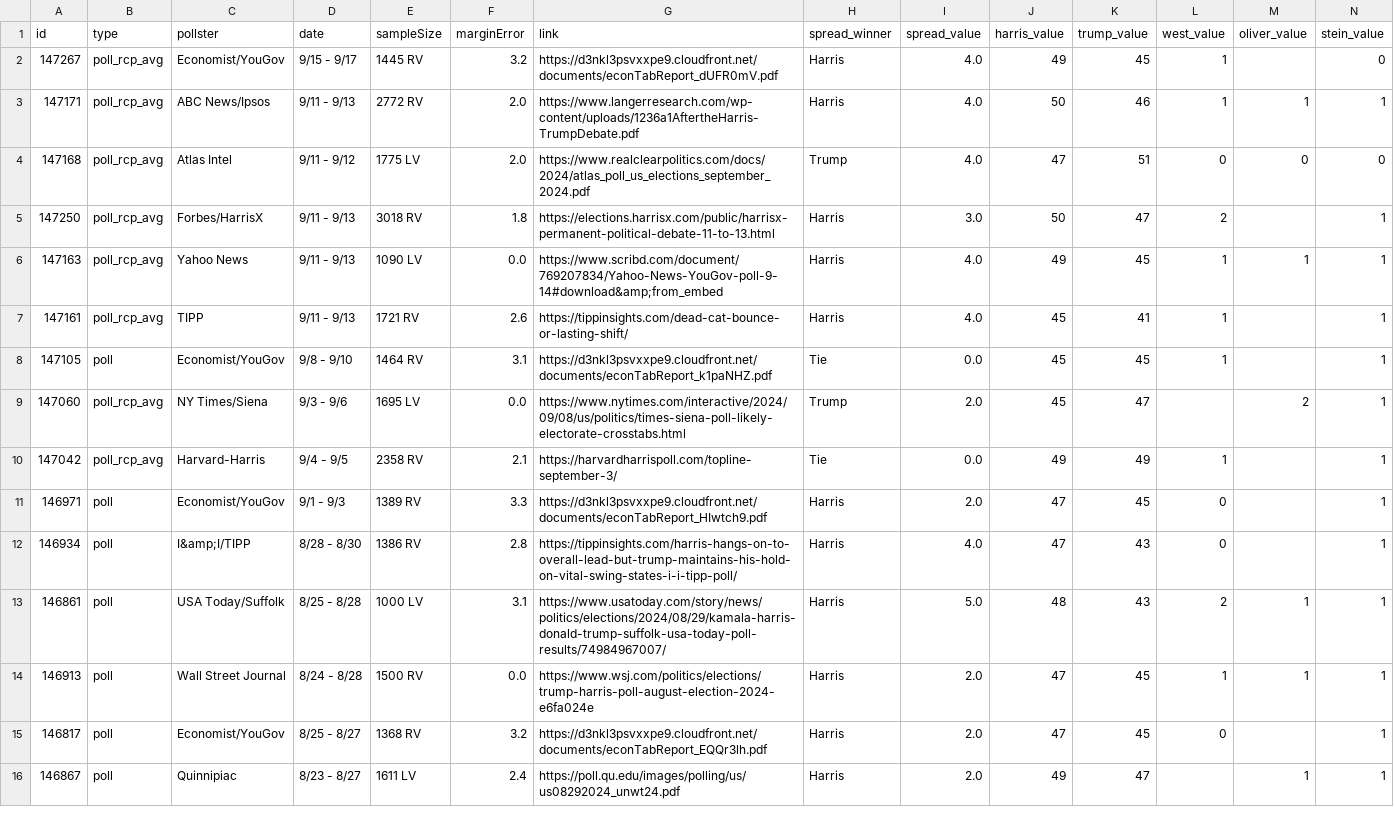
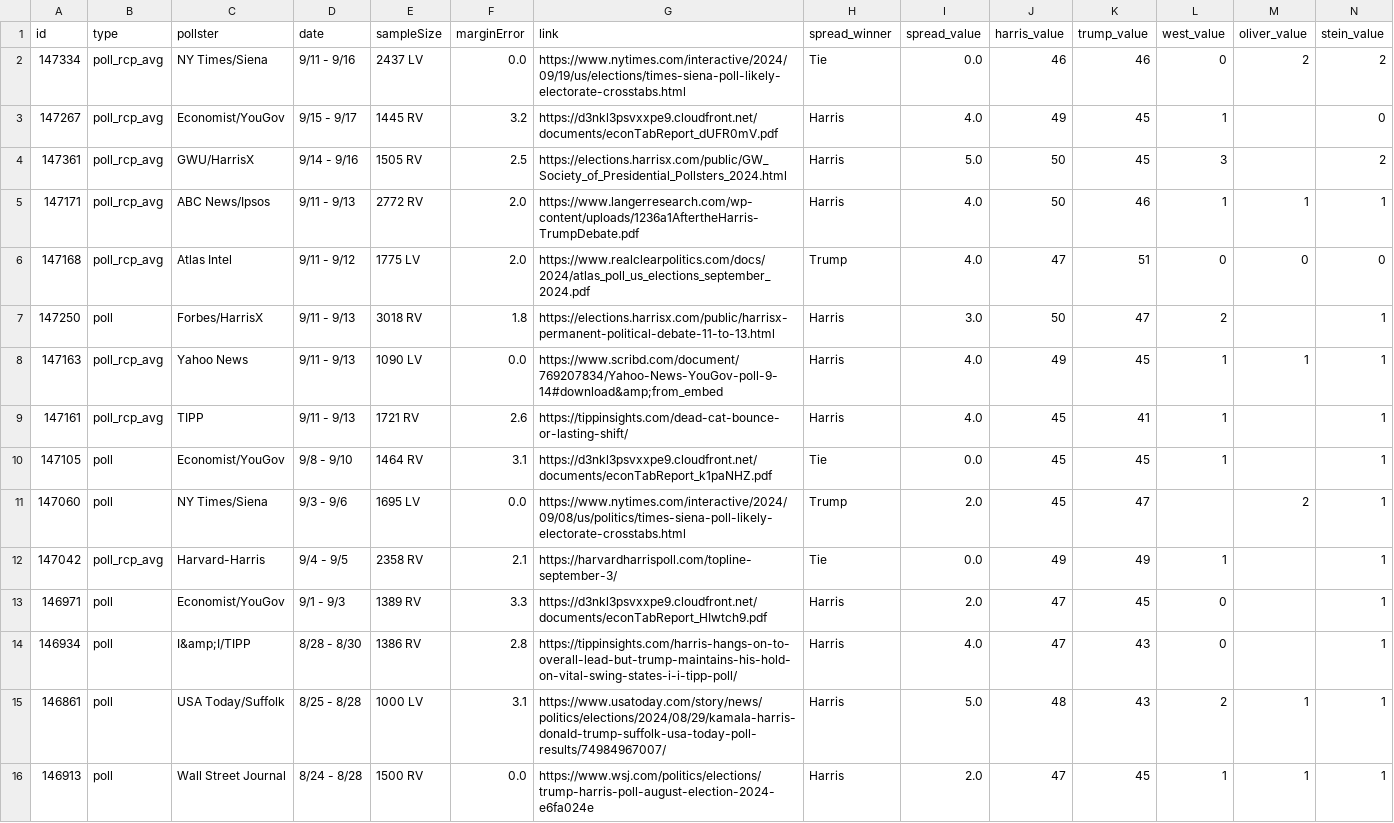
Before and after one commit to stiles/polls, a CSV file: data/polls/general_third_parties.csv, drawn as a sheet; only a part is shown; the shorter side is filled out with more unchanged rows; addresses are those after the commit; rows hold the shown columns only; the diff names each change by its address in the sheet, - before the commit and + after, or states it on an @@ line.

```diff
--- a/data/polls/general_third_parties.csv
+++ b/data/polls/general_third_parties.csv
+row 2: 147334 | poll_rcp_avg | NY Times/Siena | 9/11 - 9/16 | 2437 LV | 0.0 | https://www.nytimes.com/interactive/2024/09/19/us/elections/times-siena-poll-likely-electorate-crosstabs.html | Tie | 0.0 | 46 | 46 | 0 | 2 | 2
+row 4: 147361 | poll_rcp_avg | GWU/HarrisX | 9/14 - 9/16 | 1505 RV | 2.5 | https://elections.harrisx.com/public/GW_Society_of_Presidential_Pollsters_2024.html | Harris | 5.0 | 50 | 45 | 3 |  | 2
-B7 (type): poll_rcp_avg
+B7 (type): poll
-B11 (type): poll_rcp_avg
+B11 (type): poll
```
Also changed, not shown: data/polls/arizona.csv, data/polls/general.csv, 50 other files.
